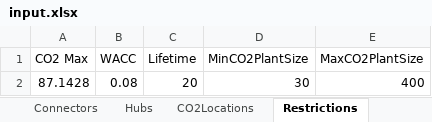
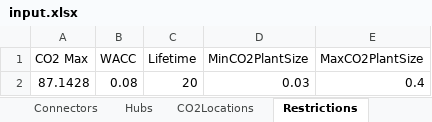
Before and after one commit to jtrobinson57/fscmodel-single-step, an Excel workbook: input.xlsx, sheet Restrictions, drawn as a sheet; values as stored, in another font and other column widths than the file's, no borders; the diff names each change by its address in the sheet, - before the commit and + after, or states it on an @@ line.

```diff
--- a/input.xlsx (sheet Restrictions)
+++ b/input.xlsx (sheet Restrictions)
-D2 (MinCO2PlantSize): 30
+D2 (MinCO2PlantSize): 0.03
-E2 (MaxCO2PlantSize): 400
+E2 (MaxCO2PlantSize): 0.4
```
Also changed, not shown: sheet Transformers, sheet Sinks, sheet CO2Locations, output.xlsx, 4 other files.
